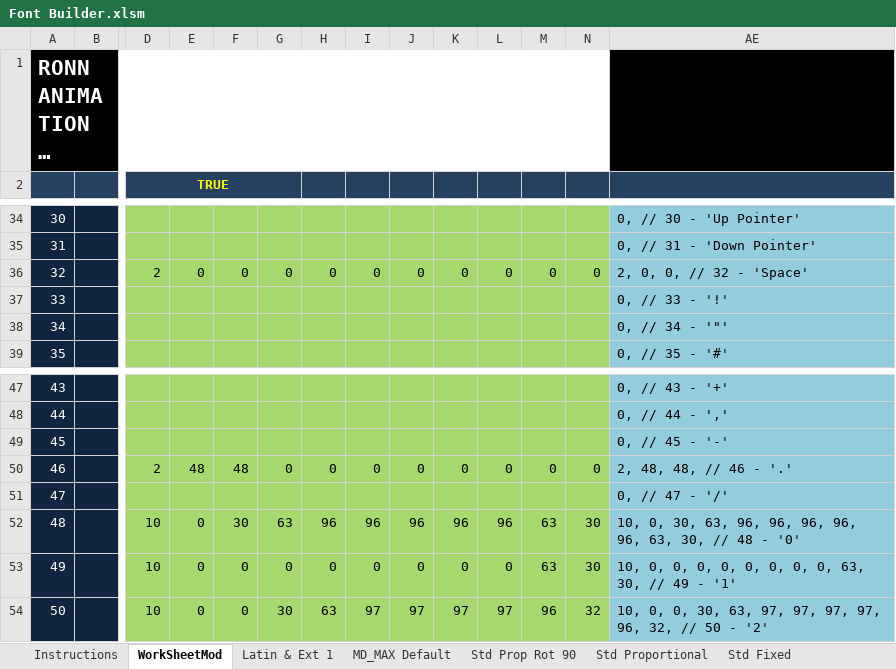
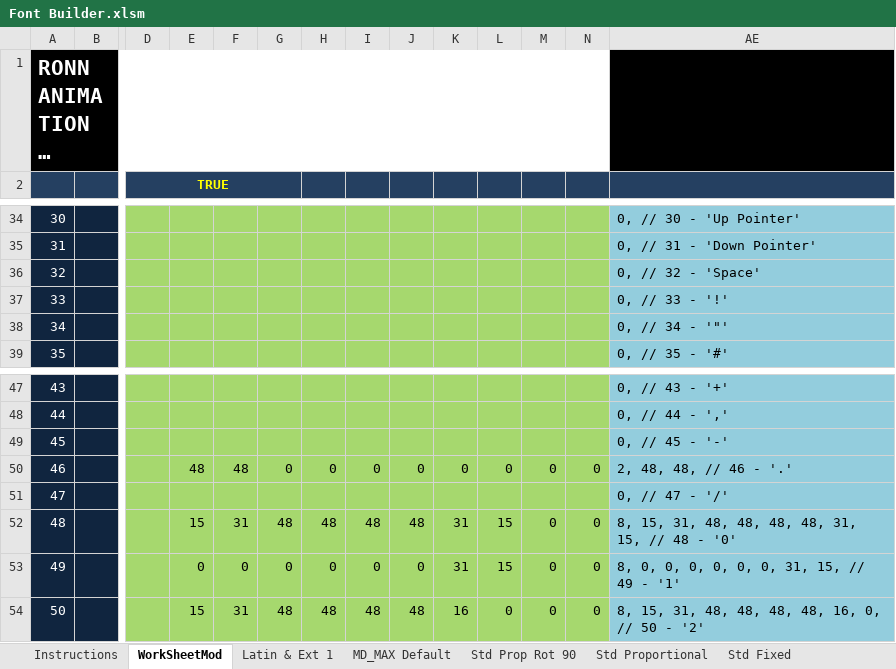
Before and after one commit to faritputrainsan/test-program, an Excel workbook: runingtext/Arduino_HUB08_Matrix_Led-main/Arduino_HUB08_Matrix_Led-main/Tool/Font Builder.xlsm, sheet WorkSheetMod, drawn as a sheet; only a part is shown, gaps mark what is left out; long unchanged cells end in …; values as stored, in another font and other column widths than the file's, no borders; charts and pictures and conditional formats not drawn; the diff covers the shown part only; the diff names each change by its address in the sheet, - before the commit and + after, or states it on an @@ line.

```diff
--- a/runingtext/Arduino_HUB08_Matrix_Led-main/Arduino_HUB08_Matrix_Led-main/Tool/Font Builder.xlsm (sheet WorkSheetMod)
+++ b/runingtext/Arduino_HUB08_Matrix_Led-main/Arduino_HUB08_Matrix_Led-main/Tool/Font Builder.xlsm (sheet WorkSheetMod)
-D36 (TRUE): 2
+D36 (TRUE): (empty)
-E36: 0
+E36: (empty)
-F36: 0
+F36: (empty)
-G36: 0
+G36: (empty)
-H36: 0
+H36: (empty)
-I36: 0
+I36: (empty)
-J36: 0
+J36: (empty)
-K36: 0
+K36: (empty)
-L36: 0
+L36: (empty)
-M36: 0
+M36: (empty)
-N36: 0
+N36: (empty)
-AE36: 2, 0, 0, // 32 - 'Space'
+AE36: 0, // 32 - 'Space'
-D50 (TRUE): 2
+D50 (TRUE): (empty)
-D52:D54 (TRUE): 10
+D52:D54 (TRUE): (empty)
-E52: 0
+E52: 15
-F52: 30
+F52: 31
-G52: 63
+G52: 48
-H52: 96
+H52: 48
-I52: 96
+I52: 48
-J52: 96
+J52: 48
-K52: 96
+K52: 31
-L52: 96
+L52: 15
-M52:M53: 63
+M52:M53: 0
-N52:N53: 30
+N52:N53: 0
-AE52: 10, 0, 30, 63, 96, 96, 96, 96, 96, 63, 30, // 48…
+AE52: 8, 15, 31, 48, 48, 48, 48, 31, 15, // 48…
-K53: 0
+K53: 31
-L53: 0
+L53: 15
-AE53: 10, 0, 0, 0, 0, 0, 0, 0, 0, 63, 30, // 49 - '1'
+AE53: 8, 0, 0, 0, 0, 0, 0, 31, 15, // 49 - '1'
-E54: 0
+E54: 15
-F54: 0
+F54: 31
-G54: 30
+G54: 48
-H54: 63
+H54: 48
-I54: 97
+I54: 48
-J54: 97
+J54: 48
-K54: 97
+K54: 16
-L54: 97
+L54: 0
-M54: 96
+M54: 0
-N54: 32
+N54: 0
-AE54: 10, 0, 0, 30, 63, 97, 97, 97, 97, 96, 32, // 50…
+AE54: 8, 15, 31, 48, 48, 48, 48, 16, 0, // 50…
```
Also changed, not shown: 478 edited cells elsewhere in this sheet, hidden cells, 8 other files.
